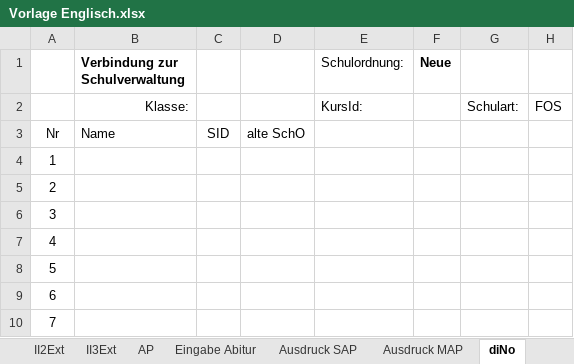
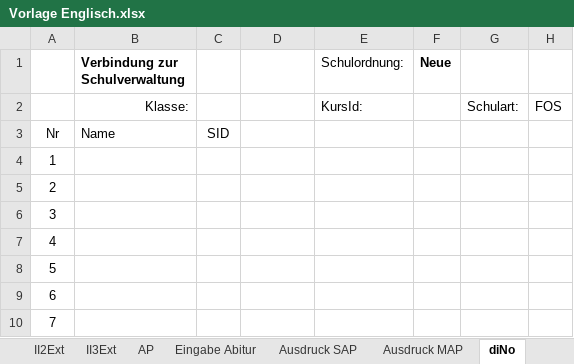
Before and after one commit to FOSBOS/diNo, an Excel workbook: Vorlage Englisch.xlsx, sheet diNo, drawn as a sheet; only a part is shown; values as stored, in another font and other column widths than the file's, no borders; the diff names each change by its address in the sheet, - before the commit and + after, or states it on an @@ line.

```diff
--- a/Vorlage Englisch.xlsx (sheet diNo)
+++ b/Vorlage Englisch.xlsx (sheet diNo)
-D3: alte SchO
+D3: (empty)
```
Also changed, not shown: sheet Notenbogen, formulas that keep their value, 1 other file.
